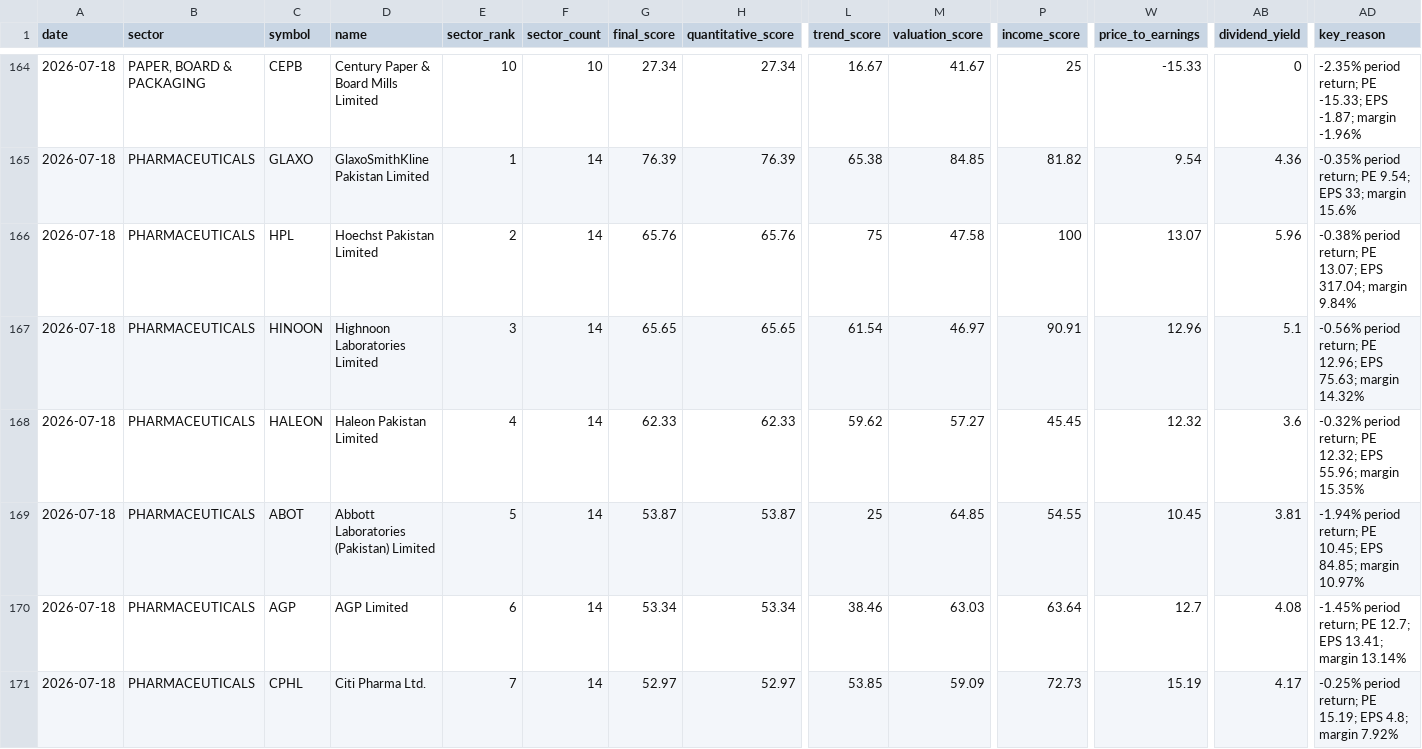
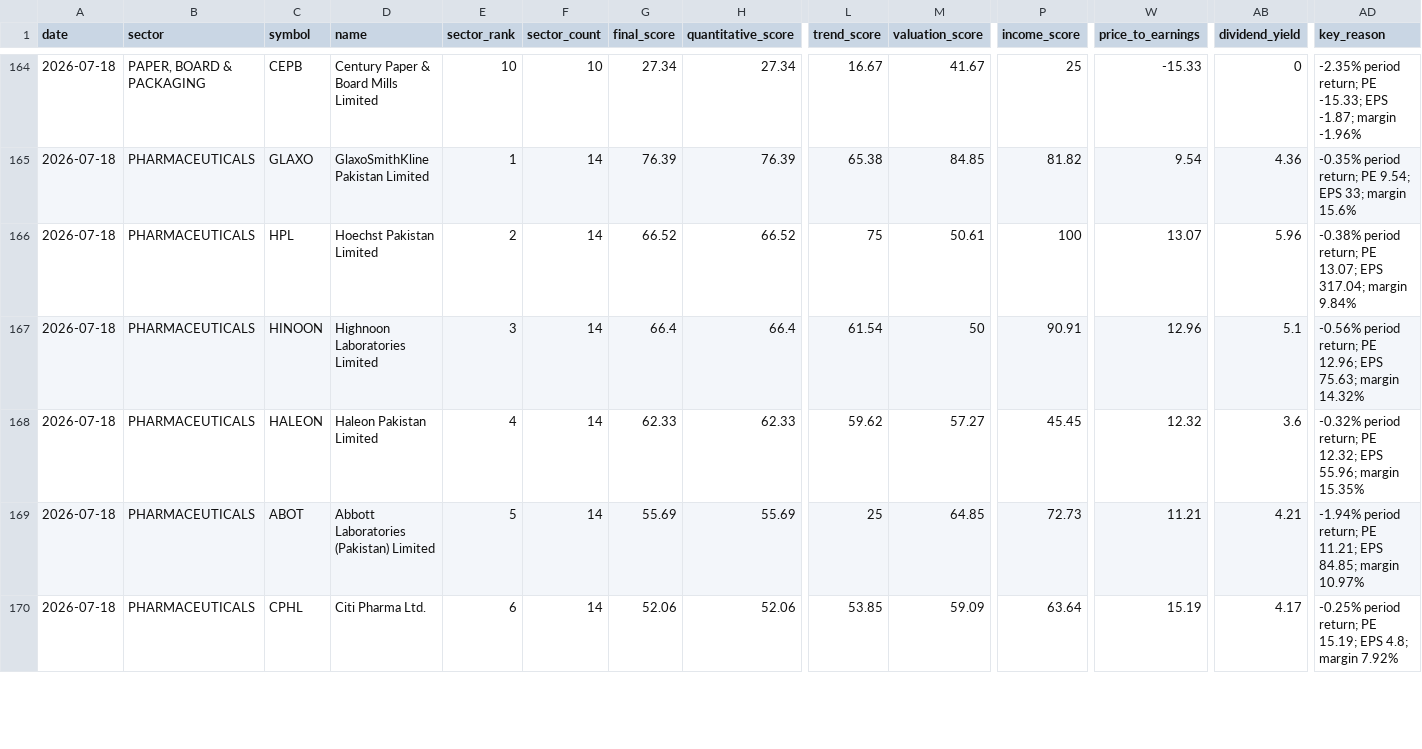
Before and after one commit to MRafiq610/stock_Scraper, a CSV file: data/latest_sector_rankings.csv, drawn as a sheet; only a part is shown, gaps mark what is left out; removed rows and columns are numbered as before the commit, all else as after; rows hold the shown columns only; the diff covers the shown part only; the diff names each change by its address in the sheet, - before the commit and + after, or states it on an @@ line.

```diff
--- a/data/latest_sector_rankings.csv
+++ b/data/latest_sector_rankings.csv
-G166 (final_score): 65.76
+G166 (final_score): 66.52
-H166 (quantitative_score): 65.76
+H166 (quantitative_score): 66.52
-M166 (valuation_score): 47.58
+M166 (valuation_score): 50.61
-G167 (final_score): 65.65
+G167 (final_score): 66.4
-H167 (quantitative_score): 65.65
+H167 (quantitative_score): 66.4
-M167 (valuation_score): 46.97
+M167 (valuation_score): 50
-G169 (final_score): 53.87
+G169 (final_score): 55.69
-H169 (quantitative_score): 53.87
+H169 (quantitative_score): 55.69
-P169 (income_score): 54.55
+P169 (income_score): 72.73
-W169 (price_to_earnings): 10.45
+W169 (price_to_earnings): 11.21
-AB169 (dividend_yield): 3.81
+AB169 (dividend_yield): 4.21
-AD169 (key_reason): …return; PE 10.45; EPS 84.85;…
+AD169 (key_reason): …return; PE 11.21; EPS 84.85;…
-row 170: 2026-07-18 | PHARMACEUTICALS | AGP | AGP Limited | 6 | 14 | 53.34 | 53.34 | 38.46 | 63.03 | 63.64 | 12.7 | 4.08 | -1.45% period return; PE 12.7; EPS 13.41; margin 13.14%
-E170 (sector_rank): 7
+E170 (sector_rank): 6
-G170 (final_score): 52.97
+G170 (final_score): 52.06
-H170 (quantitative_score): 52.97
+H170 (quantitative_score): 52.06
-P170 (income_score): 72.73
+P170 (income_score): 63.64
```
Also changed, not shown: 1 added row and 20 edited cells elsewhere in this file, data/llm/latest_sector_summary.csv, data/stock_details_history.csv, 3 other files.
